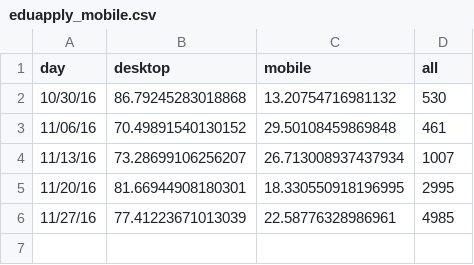
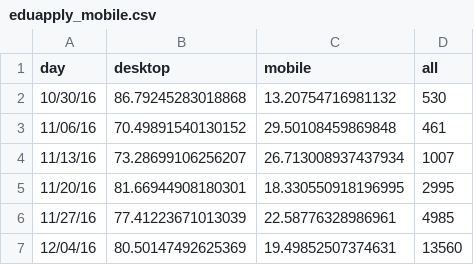
Before and after one commit to charwo/vets.gov-status, a CSV file: _data/eduapply_mobile.csv, drawn as a sheet; the diff names each change by its address in the sheet, - before the commit and + after, or states it on an @@ line.

Commit message:
Updated GA data (#134)

```diff
--- a/_data/eduapply_mobile.csv
+++ b/_data/eduapply_mobile.csv
+row 7: 12/04/16 | 80.50147492625369 | 19.49852507374631 | 13560
```
Also changed, not shown: _data/core_new.csv, _data/facility_mobile.csv, 21 other files.
